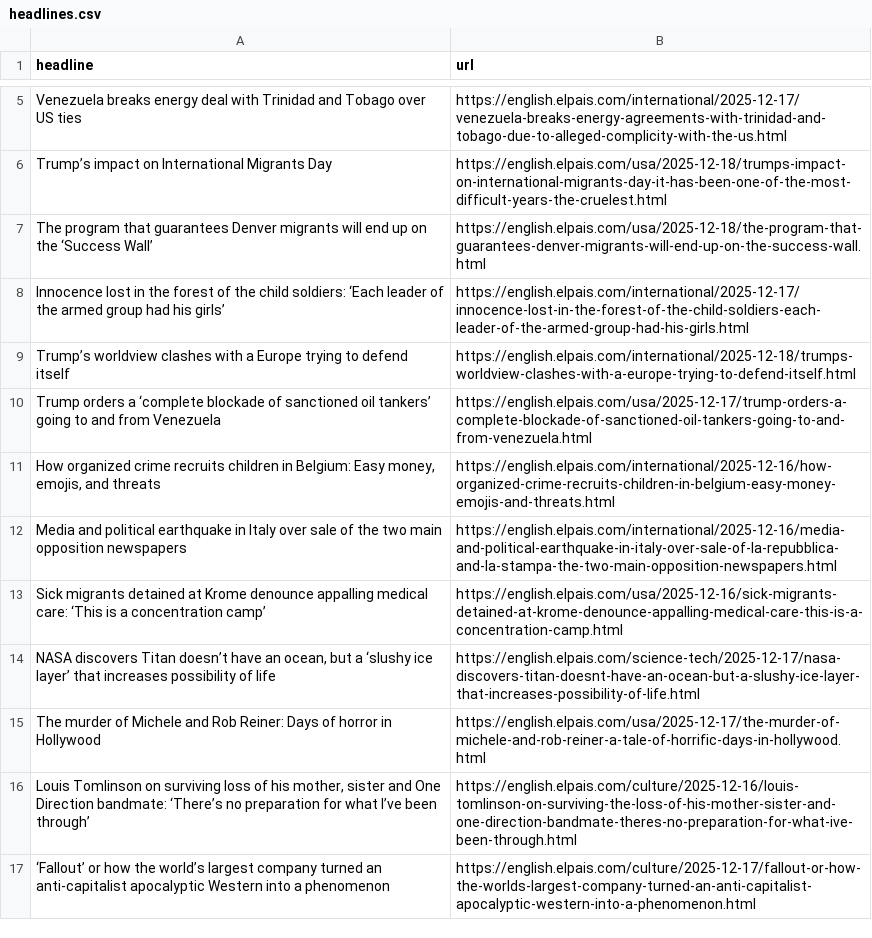
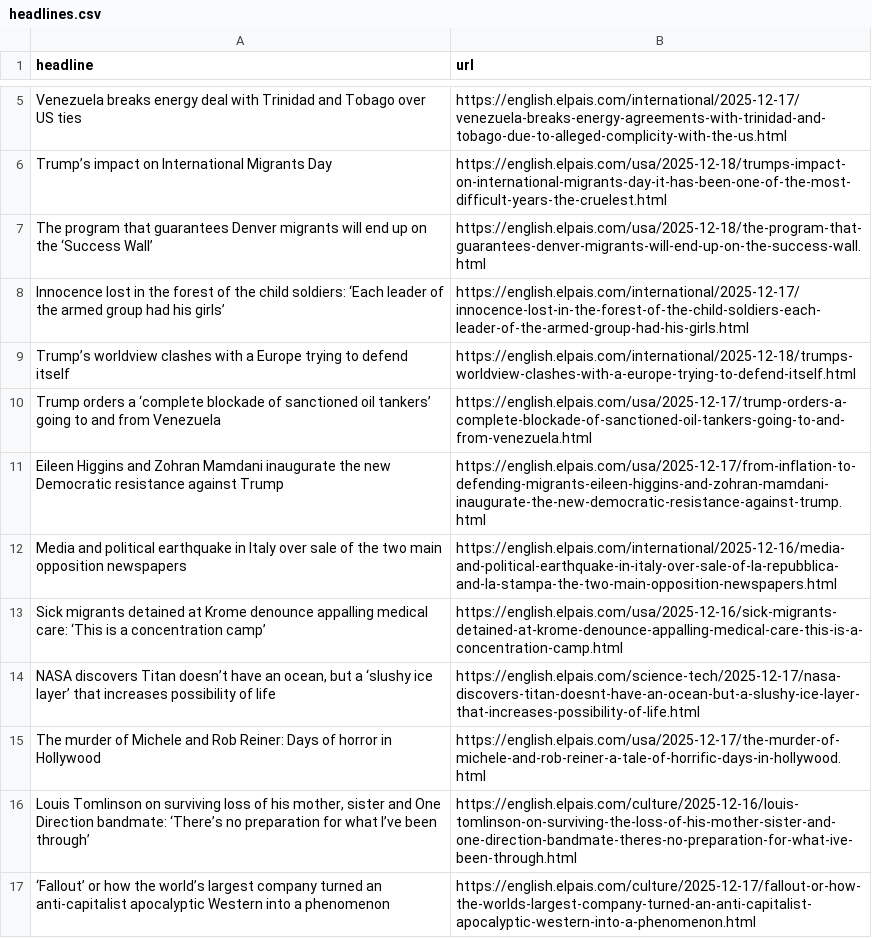
Before and after one commit to jam9501/el-pais-autoscraper, a CSV file: headlines.csv, drawn as a sheet; only a part is shown, gaps mark what is left out; removed rows and columns are numbered as before the commit, all else as after; the diff names each change by its address in the sheet, - before the commit and + after, or states it on an @@ line.

```diff
--- a/headlines.csv
+++ b/headlines.csv
-row 11: How organized crime recruits children in Belgium: Easy money, emojis, and threats | https://english.elpais.com/international/2025-12-16/how-organized-crime-recruits-children-in-belgium-easy-money-emojis-and-threats.html
+row 11: Eileen Higgins and Zohran Mamdani inaugurate the new Democratic resistance against Trump | https://english.elpais.com/usa/2025-12-17/from-inflation-to-defending-migrants-eileen-higgins-and-zohran-mamdani-inaugurate-the-new-democratic-resistance-against-trump.html
```
